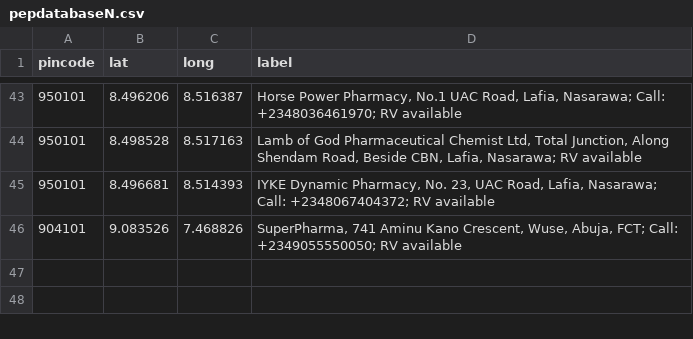
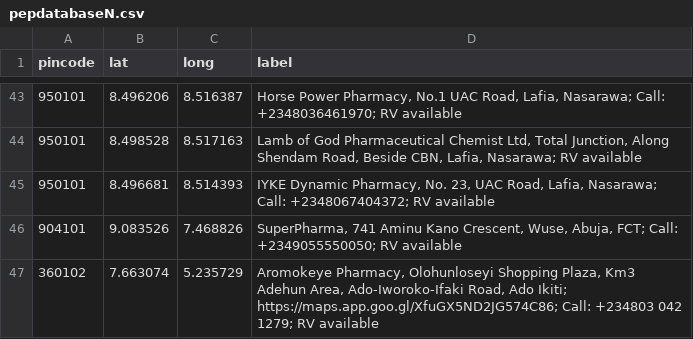
Before and after one commit to anyadoc/FRDattacks-India, a CSV file: pepdatabaseN.csv, drawn as a sheet; only a part is shown, gaps mark what is left out; the diff names each change by its address in the sheet, - before the commit and + after, or states it on an @@ line.

Commit message:
Add files via upload

```diff
--- a/pepdatabaseN.csv
+++ b/pepdatabaseN.csv
+row 47: 360102 | 7.663074 | 5.235729 | Aromokeye Pharmacy, Olohunloseyi Shopping Plaza, Km3 Adehun Area, Ado-Iworoko-Ifaki Road, Ado Ikiti; https://maps.app.goo.gl/XfuGX5ND2JG574C86; Call: +234803 042 1279; RV available
```
